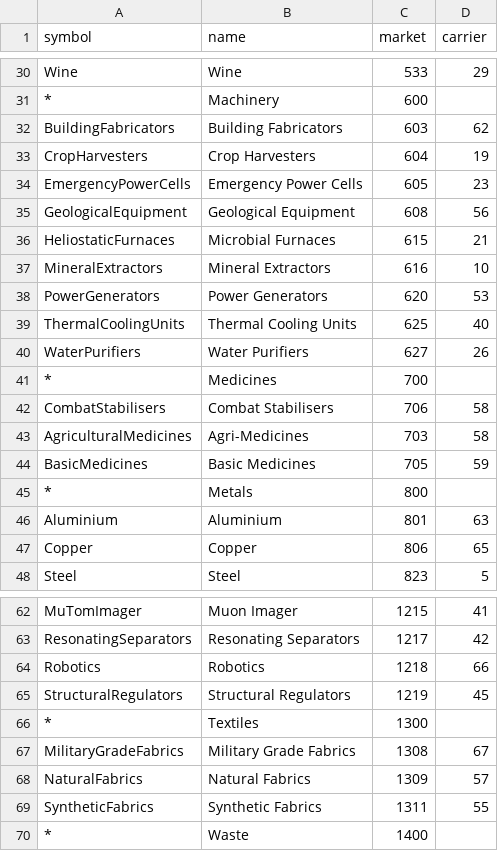
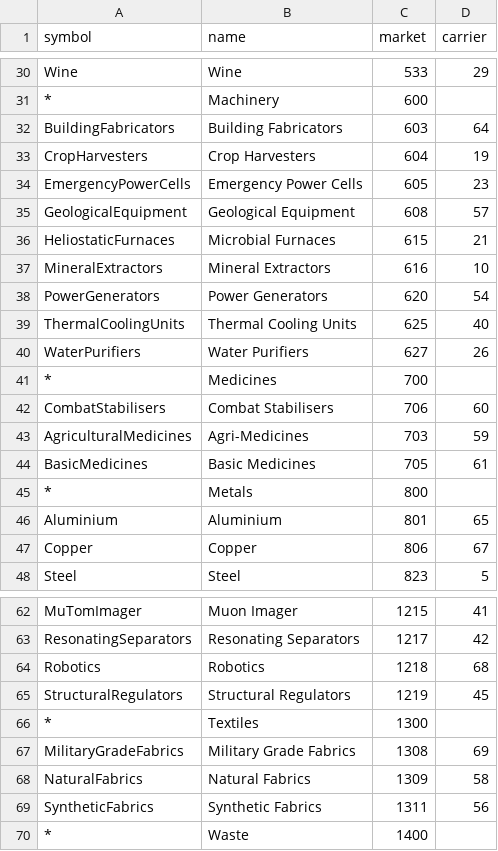
Before and after one commit to karolnowacki/edmc-colonisation-plugin, a CSV file: L10n/sorting-en.csv, drawn as a sheet; only a part is shown, gaps mark what is left out; the diff covers the shown part only.

```diff
--- a/L10n/sorting-en.csv
+++ b/L10n/sorting-en.csv
@@ -31,9 +31,9 @@ Wine,                      Wine,                         533,    29
 *, Machinery,                                            600,
-BuildingFabricators,       Building Fabricators,         603,    62
+BuildingFabricators,       Building Fabricators,         603,    64
 CropHarvesters,            Crop Harvesters,              604,    19
 EmergencyPowerCells,       Emergency Power Cells,        605,    23
-GeologicalEquipment,       Geological Equipment,         608,    56
+GeologicalEquipment,       Geological Equipment,         608,    57
 HeliostaticFurnaces,       Microbial Furnaces,           615,    21
 MineralExtractors,         Mineral Extractors,           616,    10
-PowerGenerators,           Power Generators,             620,    53
+PowerGenerators,           Power Generators,             620,    54
 ThermalCoolingUnits,       Thermal Cooling Units,        625,    40
@@ -41,8 +41,8 @@ WaterPurifiers,            Water Purifiers,              627,    26
 *, Medicines,                                            700,
-CombatStabilisers,         Combat Stabilisers,           706,    58
-AgriculturalMedicines,     Agri-Medicines,               703,    58
-BasicMedicines,            Basic Medicines,              705,    59
+CombatStabilisers,         Combat Stabilisers,           706,    60
+AgriculturalMedicines,     Agri-Medicines,               703,    59
+BasicMedicines,            Basic Medicines,              705,    61
 *, Metals,                                               800,
-Aluminium,                 Aluminium,                    801,    63
-Copper,                    Copper,                       806,    65
+Aluminium,                 Aluminium,                    801,    65
+Copper,                    Copper,                       806,    67
 Steel,                     Steel,                        823,     5
@@ -63,8 +63,8 @@ MuTomImager,               Muon Imager,                 1215,    41
 ResonatingSeparators,      Resonating Separators,       1217,    42
-Robotics,                  Robotics,                    1218,    66
+Robotics,                  Robotics,                    1218,    68
 StructuralRegulators,      Structural Regulators,       1219,    45
 *, Textiles,                                            1300,
-MilitaryGradeFabrics,      Military Grade Fabrics,      1308,    67
-NaturalFabrics,            Natural Fabrics,             1309,    57
-SyntheticFabrics,          Synthetic Fabrics,           1311,    55
+MilitaryGradeFabrics,      Military Grade Fabrics,      1308,    69
+NaturalFabrics,            Natural Fabrics,             1309,    58
+SyntheticFabrics,          Synthetic Fabrics,           1311,    56
 *, Waste,                                               1400,
```
Also changed, not shown: 1 added row and 9 edited cells elsewhere in this file, L10n/sorting-ru.csv.
